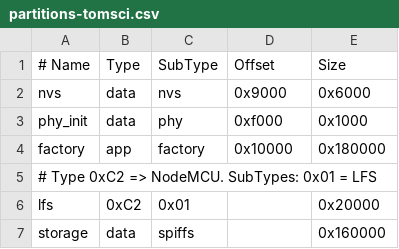
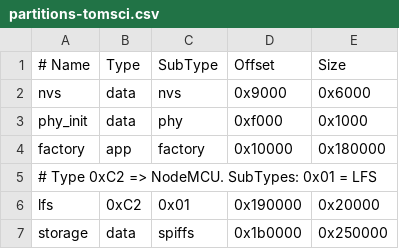
Before and after one commit to tomsci/nodemcu-firmware, a CSV file: components/platform/partitions-tomsci.csv, drawn as a sheet.

Commit message:
Increase SPIFFS partition size
to fill the entire 4MB flash (increasing it from 1.4MB to 2.3MB)

```diff
--- a/components/platform/partitions-tomsci.csv
+++ b/components/platform/partitions-tomsci.csv
@@ -5,3 +5,3 @@ factory,       app,  factory, 0x10000, 0x180000
 # Type 0xC2 => NodeMCU. SubTypes: 0x01 = LFS
-lfs,           0xC2, 0x01,           ,  0x20000
-storage,       data, spiffs,         , 0x160000
+lfs,           0xC2, 0x01,   0x190000,  0x20000
+storage,       data, spiffs, 0x1b0000, 0x250000
```
